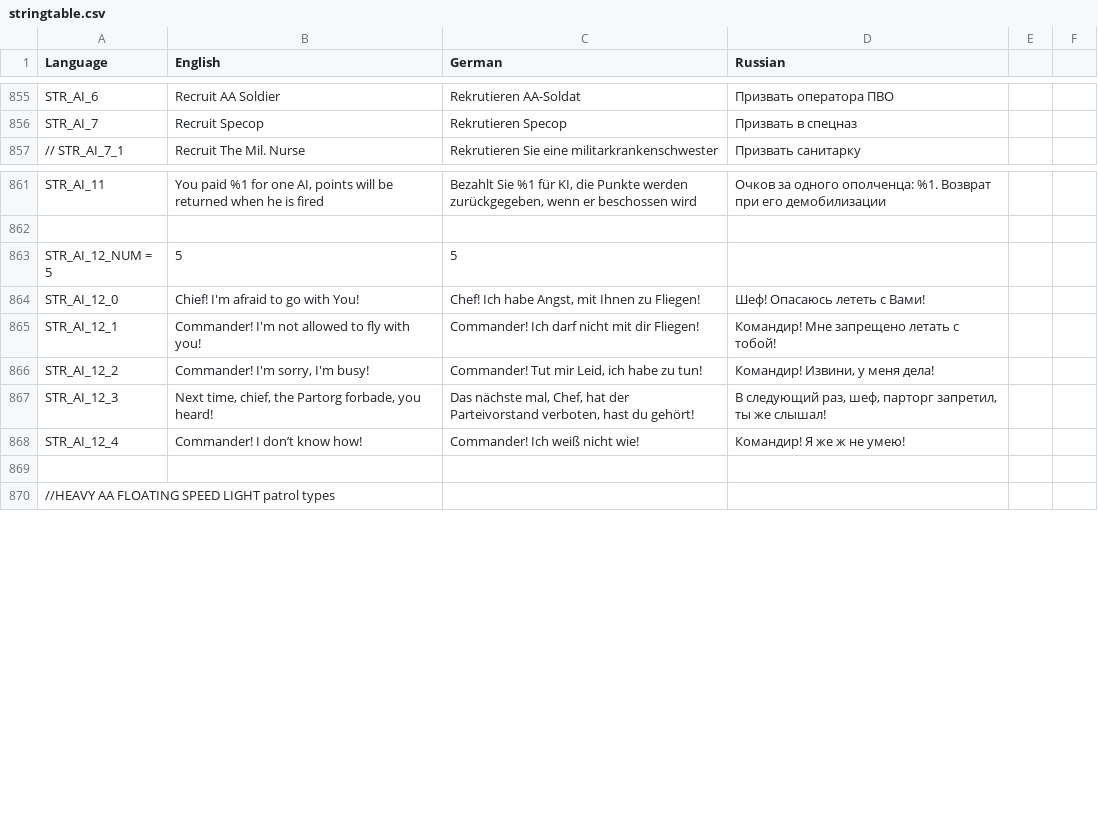
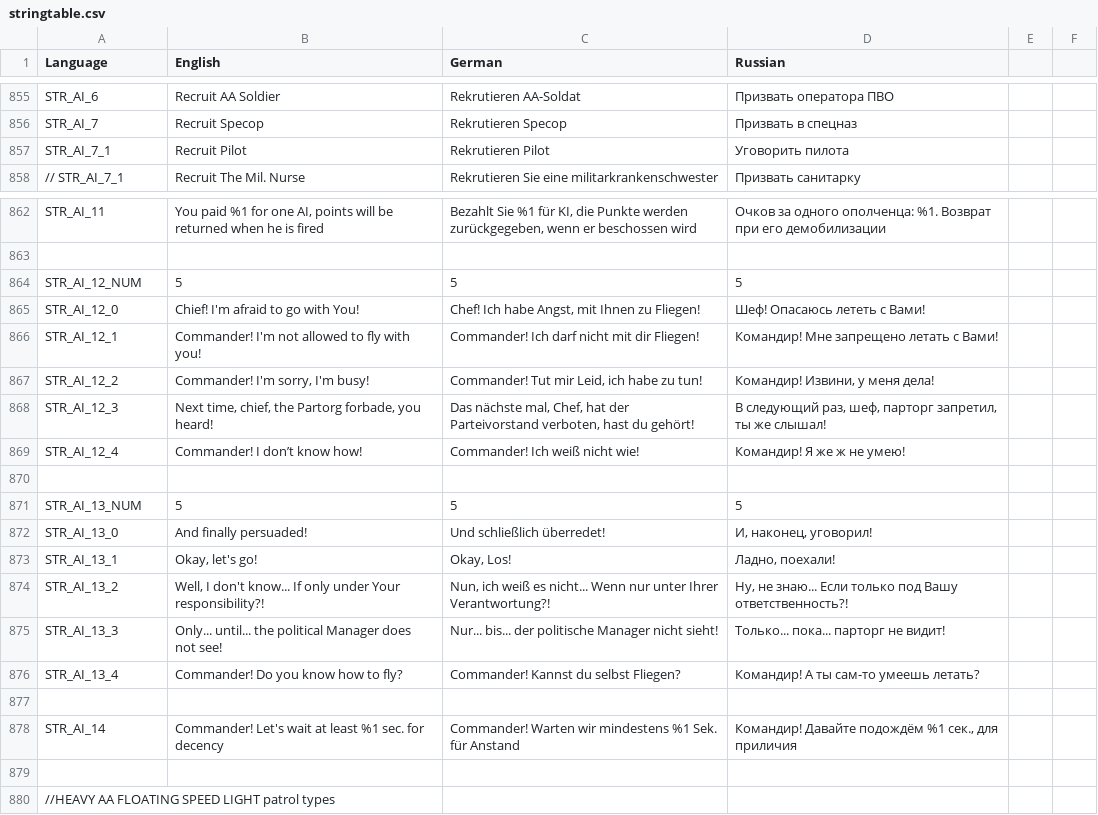
Before and after one commit to sygsky/Domination-for-Red-Engineers-server, a CSV file: stringtable.csv, drawn as a sheet; only a part is shown, gaps mark what is left out.

```diff
--- a/stringtable.csv
+++ b/stringtable.csv
@@ -856,2 +856,3 @@ STR_AI_6,"Recruit AA Soldier","Rekrutieren AA-Soldat","Призвать опер
 STR_AI_7,"Recruit Specop","Rekrutieren Specop","Призвать в спецназ"
+STR_AI_7_1,"Recruit Pilot","Rekrutieren Pilot","Уговорить пилота"
 // STR_AI_7_1,"Recruit The Mil. Nurse","Rekrutieren Sie eine militarkrankenschwester","Призвать санитарку"
@@ -862,5 +863,5 @@ STR_AI_11,"You paid %1 for one AI, points will be returned when he is fired","Be
 
-STR_AI_12_NUM = 5,5,5
+STR_AI_12_NUM,5,5,5
 STR_AI_12_0,"Chief! I'm afraid to go with You!","Chef! Ich habe Angst, mit Ihnen zu Fliegen!","Шеф! Опасаюсь лететь с Вами!"
-STR_AI_12_1,"Commander! I'm not allowed to fly with you!","Commander! Ich darf nicht mit dir Fliegen!","Командир! Мне запрещено летать с тобой!"
+STR_AI_12_1,"Commander! I'm not allowed to fly with you!","Commander! Ich darf nicht mit dir Fliegen!","Командир! Мне запрещено летать с Вами!"
 STR_AI_12_2,"Commander! I'm sorry, I'm busy!","Commander! Tut mir Leid, ich habe zu tun!","Командир! Извини, у меня дела!"
@@ -868,2 +869,11 @@ STR_AI_12_3,"Next time, chief, the Partorg forbade, you heard!","Das nächste ma
 STR_AI_12_4,"Commander! I don’t know how!","Commander! Ich weiß nicht wie!","Командир! Я же ж не умею!"
+
+STR_AI_13_NUM,5,5,5
+STR_AI_13_0,"And finally persuaded!","Und schließlich überredet!","И, наконец, уговорил!"
+STR_AI_13_1,"Okay, let's go!","Okay, Los!","Ладно, поехали!"
+STR_AI_13_2,"Well, I don't know... If only under Your responsibility?!","Nun, ich weiß es nicht... Wenn nur unter Ihrer Verantwortung?!","Ну, не знаю... Если только под Вашу ответственность?!"
+STR_AI_13_3,"Only... until... the political Manager does not see!","Nur... bis... der politische Manager nicht sieht!","Только... пока... парторг не видит!"
+STR_AI_13_4,"Commander! Do you know how to fly?","Commander! Kannst du selbst Fliegen?","Командир! А ты сам-то умеешь летать?"
+
+STR_AI_14,"Commander! Let's wait at least %1 sec. for decency","Commander! Warten wir mindestens %1 Sek. für Anstand","Командир! Давайте подождём %1 сек., для приличия"
 
```
Also changed, not shown: 9 other files.
